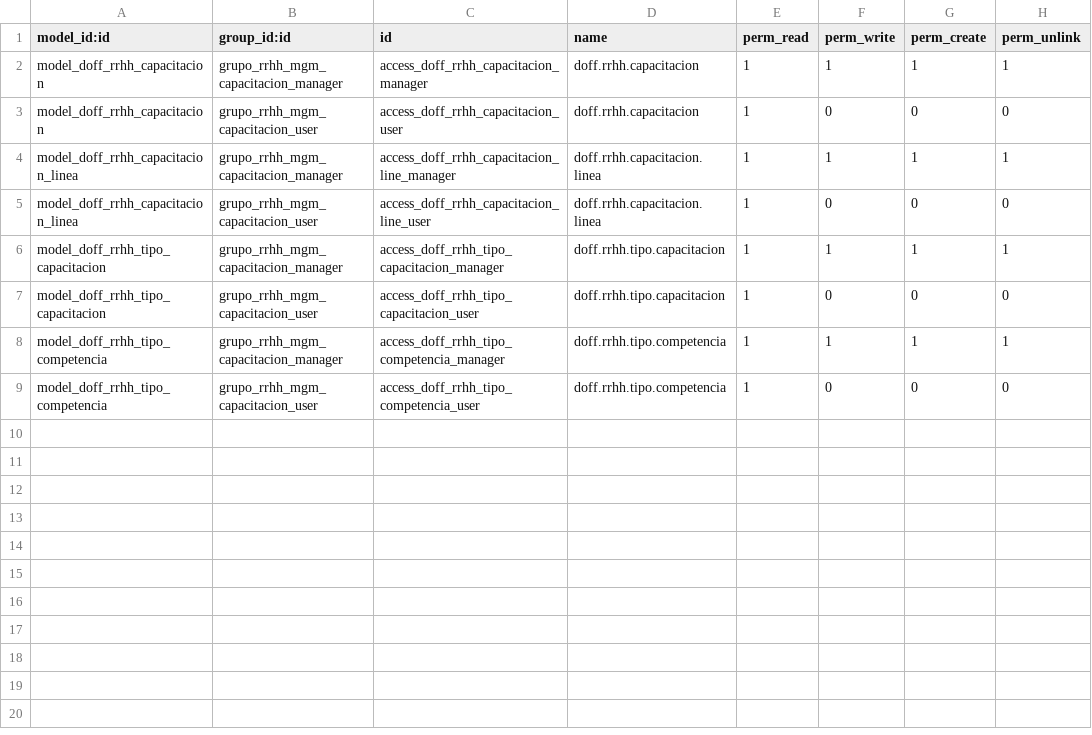
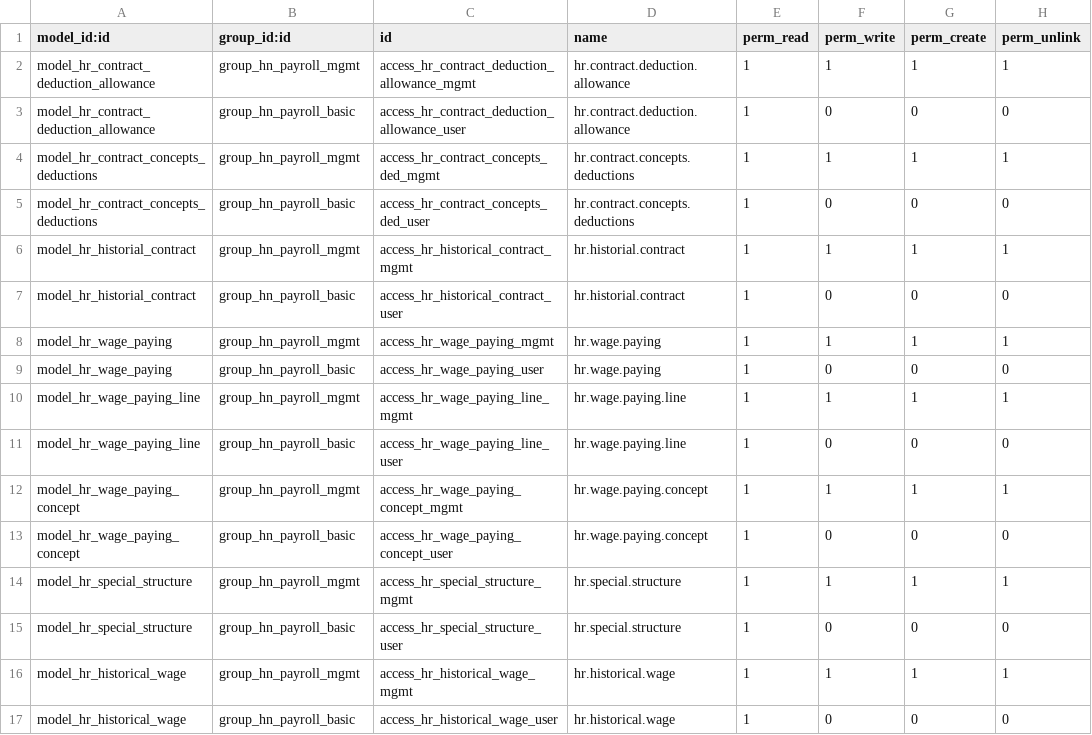
Before and after one commit to hondurasopen/hn_payroll_v1, a CSV file: security/ir.model.access.csv, drawn as a sheet.

```diff
--- a/security/ir.model.access.csv
+++ b/security/ir.model.access.csv
@@ -1,9 +1,17 @@
 model_id:id,group_id:id,id,name,perm_read,perm_write,perm_create,perm_unlink
-model_doff_rrhh_capacitacion,grupo_rrhh_mgm_capacitacion_manager,access_doff_rrhh_capacitacion_manager,doff.rrhh.capacitacion,1,1,1,1
-model_doff_rrhh_capacitacion,grupo_rrhh_mgm_capacitacion_user,access_doff_rrhh_capacitacion_user,doff.rrhh.capacitacion,1,0,0,0
-model_doff_rrhh_capacitacion_linea,grupo_rrhh_mgm_capacitacion_manager,access_doff_rrhh_capacitacion_line_manager,doff.rrhh.capacitacion.linea,1,1,1,1
-model_doff_rrhh_capacitacion_linea,grupo_rrhh_mgm_capacitacion_user,access_doff_rrhh_capacitacion_line_user,doff.rrhh.capacitacion.linea,1,0,0,0
-model_doff_rrhh_tipo_capacitacion,grupo_rrhh_mgm_capacitacion_manager,access_doff_rrhh_tipo_capacitacion_manager,doff.rrhh.tipo.capacitacion,1,1,1,1
-model_doff_rrhh_tipo_capacitacion,grupo_rrhh_mgm_capacitacion_user,access_doff_rrhh_tipo_capacitacion_user,doff.rrhh.tipo.capacitacion,1,0,0,0
-model_doff_rrhh_tipo_competencia,grupo_rrhh_mgm_capacitacion_manager,access_doff_rrhh_tipo_competencia_manager,doff.rrhh.tipo.competencia,1,1,1,1
-model_doff_rrhh_tipo_competencia,grupo_rrhh_mgm_capacitacion_user,access_doff_rrhh_tipo_competencia_user,doff.rrhh.tipo.competencia,1,0,0,0
+model_hr_contract_deduction_allowance,group_hn_payroll_mgmt,access_hr_contract_deduction_allowance_mgmt,hr.contract.deduction.allowance,1,1,1,1
+model_hr_contract_deduction_allowance,group_hn_payroll_basic,access_hr_contract_deduction_allowance_user,hr.contract.deduction.allowance,1,0,0,0
+model_hr_contract_concepts_deductions,group_hn_payroll_mgmt,access_hr_contract_concepts_ded_mgmt,hr.contract.concepts.deductions,1,1,1,1
+model_hr_contract_concepts_deductions,group_hn_payroll_basic,access_hr_contract_concepts_ded_user,hr.contract.concepts.deductions,1,0,0,0
+model_hr_historial_contract,group_hn_payroll_mgmt,access_hr_historical_contract_mgmt,hr.historial.contract,1,1,1,1
+model_hr_historial_contract,group_hn_payroll_basic,access_hr_historical_contract_user,hr.historial.contract,1,0,0,0
+model_hr_wage_paying,group_hn_payroll_mgmt,access_hr_wage_paying_mgmt,hr.wage.paying,1,1,1,1
+model_hr_wage_paying,group_hn_payroll_basic,access_hr_wage_paying_user,hr.wage.paying,1,0,0,0
+model_hr_wage_paying_line,group_hn_payroll_mgmt,access_hr_wage_paying_line_mgmt,hr.wage.paying.line,1,1,1,1
+model_hr_wage_paying_line,group_hn_payroll_basic,access_hr_wage_paying_line_user,hr.wage.paying.line,1,0,0,0
+model_hr_wage_paying_concept,group_hn_payroll_mgmt,access_hr_wage_paying_concept_mgmt,hr.wage.paying.concept,1,1,1,1
+model_hr_wage_paying_concept,group_hn_payroll_basic,access_hr_wage_paying_concept_user,hr.wage.paying.concept,1,0,0,0
+model_hr_special_structure,group_hn_payroll_mgmt,access_hr_special_structure_mgmt,hr.special.structure,1,1,1,1
+model_hr_special_structure,group_hn_payroll_basic,access_hr_special_structure_user,hr.special.structure,1,0,0,0
+model_hr_historical_wage,group_hn_payroll_mgmt,access_hr_historical_wage_mgmt,hr.historical.wage,1,1,1,1
+model_hr_historical_wage,group_hn_payroll_basic,access_hr_historical_wage_user,hr.historical.wage,1,0,0,0
```
Also changed, not shown: 5 other files.
